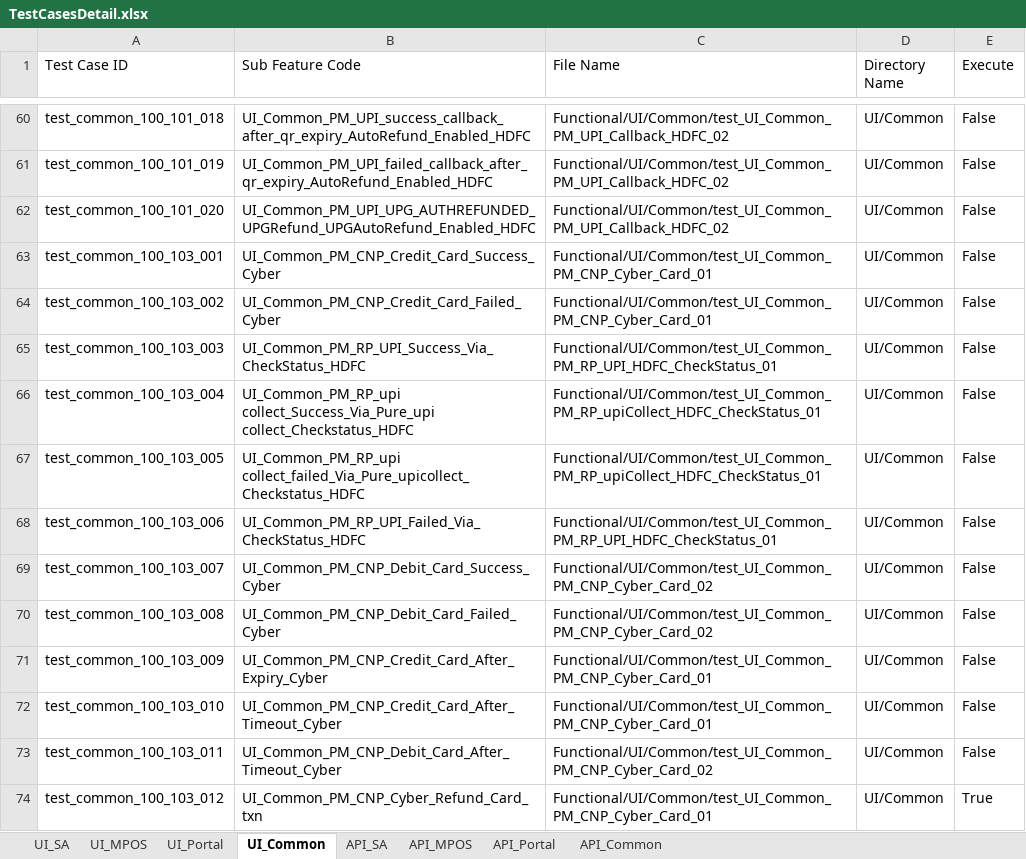
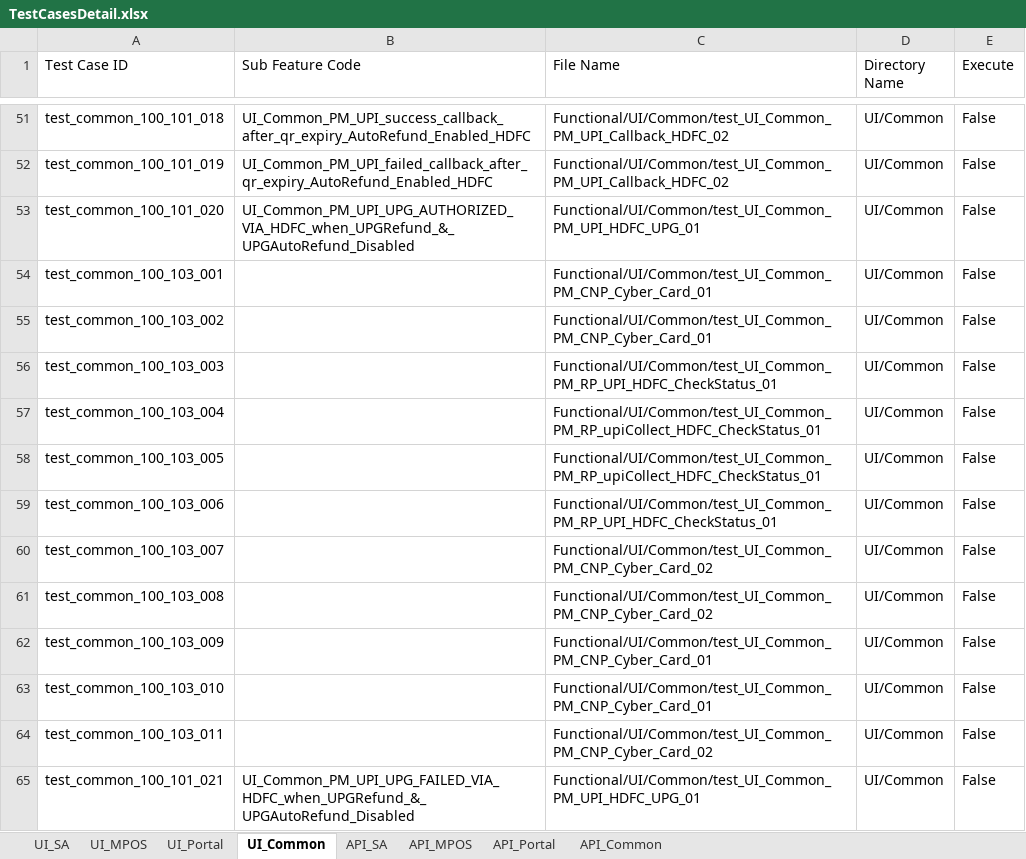
Before and after one commit to tularamsa1/ezeauto-rearch-automation-claude, an Excel workbook: DataProvider/TestCasesDetail.xlsx, sheet UI_Common, drawn as a sheet; only a part is shown, gaps mark what is left out; values as stored, in another font and other column widths than the file's, no cell formats; removed rows and columns are numbered as before the commit, all else as after; the diff covers the shown part only; the diff names each change by its address in the sheet, - before the commit and + after, or states it on an @@ line.

Commit message:
updated paymentRefund api and testcases accordingly

```diff
--- a/DataProvider/TestCasesDetail.xlsx (sheet UI_Common)
+++ b/DataProvider/TestCasesDetail.xlsx (sheet UI_Common)
-B53 (Sub Feature Code): UI_Common_PM_UPI_UPG_AUTHREFUNDED_UPGRefund_UPGAutoRefund_Enabled_HDFC
+B53 (Sub Feature Code): UI_Common_PM_UPI_UPG_AUTHORIZED_VIA_HDFC_when_UPGRefund_&_UPGAutoRefund_Disabled
-C53 (File Name): Functional/UI/Common/test_UI_Common_PM_UPI_Callback_HDFC_02
+C53 (File Name): Functional/UI/Common/test_UI_Common_PM_UPI_HDFC_UPG_01
-B54 (Sub Feature Code): UI_Common_PM_CNP_Credit_Card_Success_Cyber
+B54 (Sub Feature Code): (empty)
-B55 (Sub Feature Code): UI_Common_PM_CNP_Credit_Card_Failed_Cyber
+B55 (Sub Feature Code): (empty)
-B56 (Sub Feature Code): UI_Common_PM_RP_UPI_Success_Via_CheckStatus_HDFC
+B56 (Sub Feature Code): (empty)
-B57 (Sub Feature Code): UI_Common_PM_RP_upi collect_Success_Via_Pure_upi collect_Checkstatus_HDFC
+B57 (Sub Feature Code): (empty)
-B58 (Sub Feature Code): UI_Common_PM_RP_upi collect_failed_Via_Pure_upicollect_Checkstatus_HDFC
+B58 (Sub Feature Code): (empty)
-B59 (Sub Feature Code): UI_Common_PM_RP_UPI_Failed_Via_CheckStatus_HDFC
+B59 (Sub Feature Code): (empty)
-B60 (Sub Feature Code): UI_Common_PM_CNP_Debit_Card_Success_Cyber
+B60 (Sub Feature Code): (empty)
-B61 (Sub Feature Code): UI_Common_PM_CNP_Debit_Card_Failed_Cyber
+B61 (Sub Feature Code): (empty)
-B62 (Sub Feature Code): UI_Common_PM_CNP_Credit_Card_After_Expiry_Cyber
+B62 (Sub Feature Code): (empty)
-B63 (Sub Feature Code): UI_Common_PM_CNP_Credit_Card_After_Timeout_Cyber
+B63 (Sub Feature Code): (empty)
-B64 (Sub Feature Code): UI_Common_PM_CNP_Debit_Card_After_Timeout_Cyber
+B64 (Sub Feature Code): (empty)
-row 74: test_common_100_103_012 | UI_Common_PM_CNP_Cyber_Refund_Card_txn | Functional/UI/Common/test_UI_Common_PM_CNP_Cyber_Card_01 | UI/Common | True
+row 65: test_common_100_101_021 | UI_Common_PM_UPI_UPG_FAILED_VIA_HDFC_when_UPGRefund_&_UPGAutoRefund_Disabled | Functional/UI/Common/test_UI_Common_PM_UPI_HDFC_UPG_01 | UI/Common | False
```
Also changed, not shown: 17 added rows, 9 removed rows and 21 edited cells elsewhere in this sheet, sheet UI_SA, cell formats, 7 other files.
